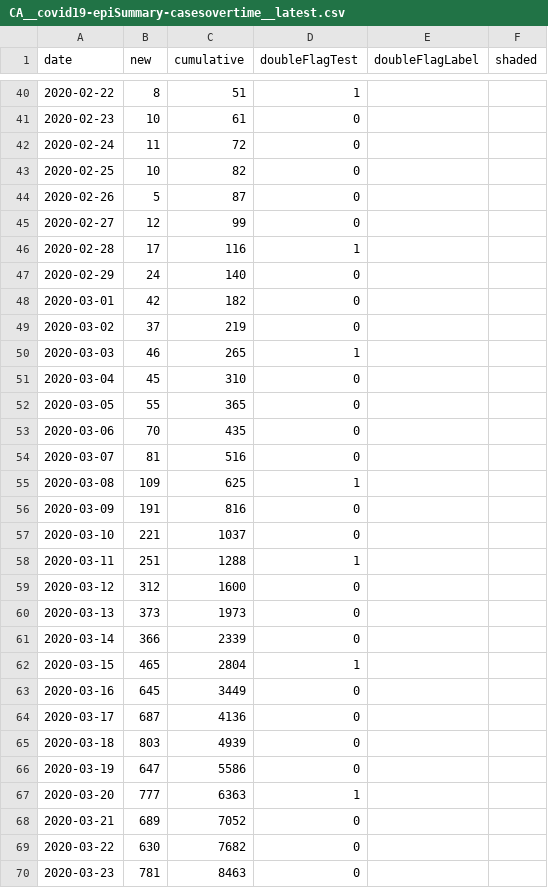
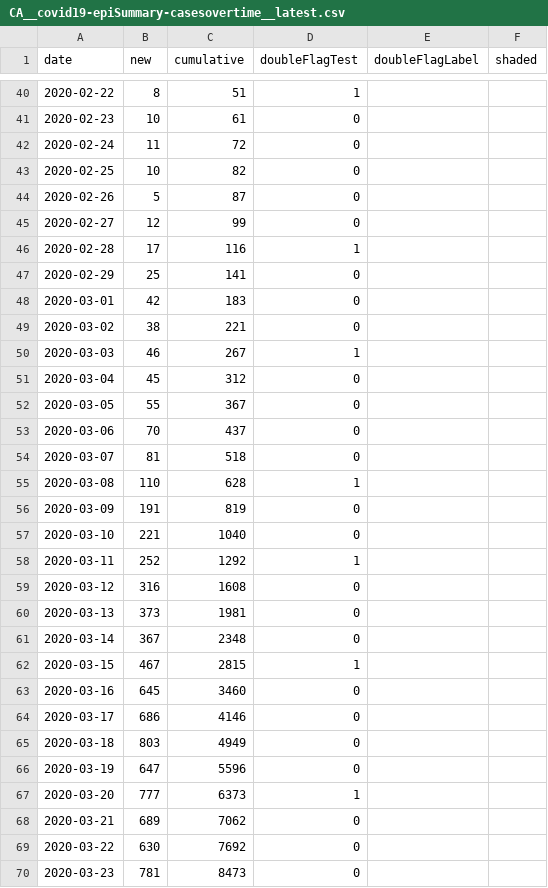
Before and after one commit to dlanger/coronavirus-hc-infobase-archive-OLD, a CSV file: CA__covid19-epiSummary-casesovertime__latest.csv, drawn as a sheet; only a part is shown, gaps mark what is left out; the diff covers the shown part only.

```diff
--- a/CA__covid19-epiSummary-casesovertime__latest.csv
+++ b/CA__covid19-epiSummary-casesovertime__latest.csv
@@ -46,25 +46,25 @@ date,new,cumulative,doubleFlagTest,doubleFlagLabel,shaded
 2020-02-28,17,116,1,,
-2020-02-29,24,140,0,,
-2020-03-01,42,182,0,,
-2020-03-02,37,219,0,,
-2020-03-03,46,265,1,,
-2020-03-04,45,310,0,,
-2020-03-05,55,365,0,,
-2020-03-06,70,435,0,,
-2020-03-07,81,516,0,,
-2020-03-08,109,625,1,,
-2020-03-09,191,816,0,,
-2020-03-10,221,1037,0,,
-2020-03-11,251,1288,1,,
-2020-03-12,312,1600,0,,
-2020-03-13,373,1973,0,,
-2020-03-14,366,2339,0,,
-2020-03-15,465,2804,1,,
-2020-03-16,645,3449,0,,
-2020-03-17,687,4136,0,,
-2020-03-18,803,4939,0,,
-2020-03-19,647,5586,0,,
-2020-03-20,777,6363,1,,
-2020-03-21,689,7052,0,,
-2020-03-22,630,7682,0,,
-2020-03-23,781,8463,0,,
+2020-02-29,25,141,0,,
+2020-03-01,42,183,0,,
+2020-03-02,38,221,0,,
+2020-03-03,46,267,1,,
+2020-03-04,45,312,0,,
+2020-03-05,55,367,0,,
+2020-03-06,70,437,0,,
+2020-03-07,81,518,0,,
+2020-03-08,110,628,1,,
+2020-03-09,191,819,0,,
+2020-03-10,221,1040,0,,
+2020-03-11,252,1292,1,,
+2020-03-12,316,1608,0,,
+2020-03-13,373,1981,0,,
+2020-03-14,367,2348,0,,
+2020-03-15,467,2815,1,,
+2020-03-16,645,3460,0,,
+2020-03-17,686,4146,0,,
+2020-03-18,803,4949,0,,
+2020-03-19,647,5596,0,,
+2020-03-20,777,6373,1,,
+2020-03-21,689,7062,0,,
+2020-03-22,630,7692,0,,
+2020-03-23,781,8473,0,,
```
Also changed, not shown: 1 added row and 126 edited cells elsewhere in this file, CA__covid19-epiSummary-agegroups2__latest.csv, CA__covid19__latest.csv, 3 other files.
